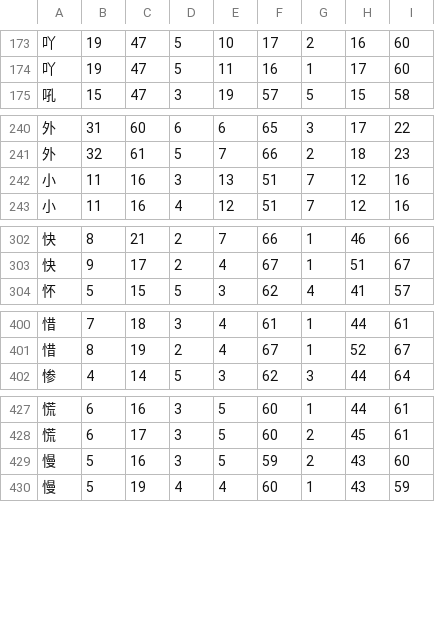
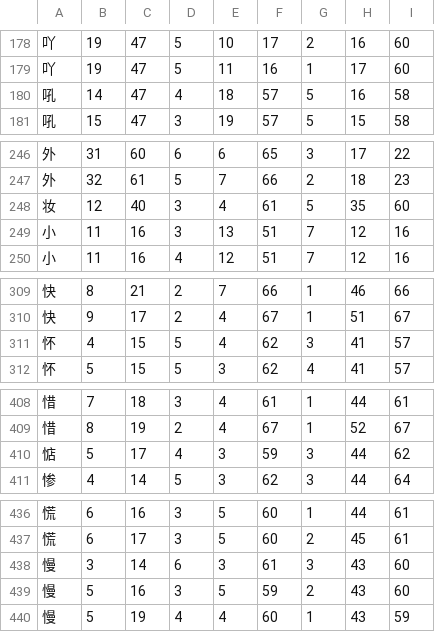
Before and after one commit to KarlTDebiec/Scinoephile, a CSV file: scinoephile/data/ocr/char_dims_3.csv, drawn as a sheet; only a part is shown, gaps mark what is left out; the diff covers the shown part only.

```diff
--- a/scinoephile/data/ocr/char_dims_3.csv
+++ b/scinoephile/data/ocr/char_dims_3.csv
@@ -174,2 +179,3 @@
 吖,19,47,5,11,16,1,17,60
+吼,14,47,4,18,57,5,16,58
 吼,15,47,3,19,57,5,15,58
@@ -241,2 +247,3 @@
 外,32,61,5,7,66,2,18,23
+妆,12,40,3,4,61,5,35,60
 小,11,16,3,13,51,7,12,16
@@ -303,2 +310,3 @@
 快,9,17,2,4,67,1,51,67
+怀,4,15,5,4,62,3,41,57
 怀,5,15,5,3,62,4,41,57
@@ -401,2 +409,3 @@
 惜,8,19,2,4,67,1,52,67
+惦,5,17,4,3,59,3,44,62
 惨,4,14,5,3,62,3,44,64
@@ -428,2 +437,3 @@
 慌,6,17,3,5,60,2,45,61
+慢,3,14,6,3,61,3,43,60
 慢,5,16,3,5,59,2,43,60
```
Also changed, not shown: 10 added rows elsewhere in this file, scinoephile/data/ocr/char_dims_1.csv, scinoephile/data/ocr/char_dims_2.csv, 8 other files.
